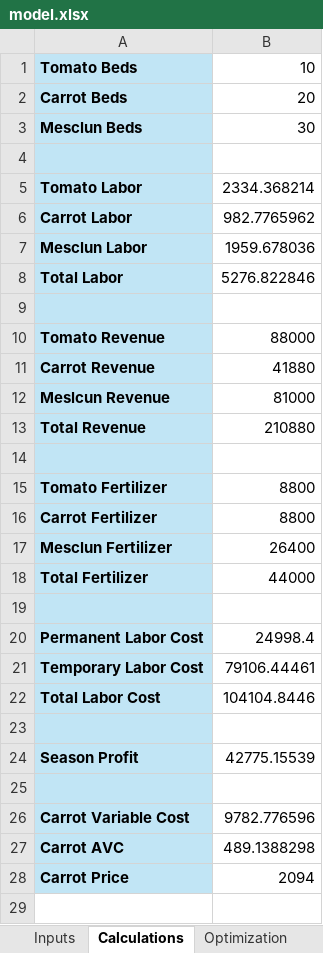
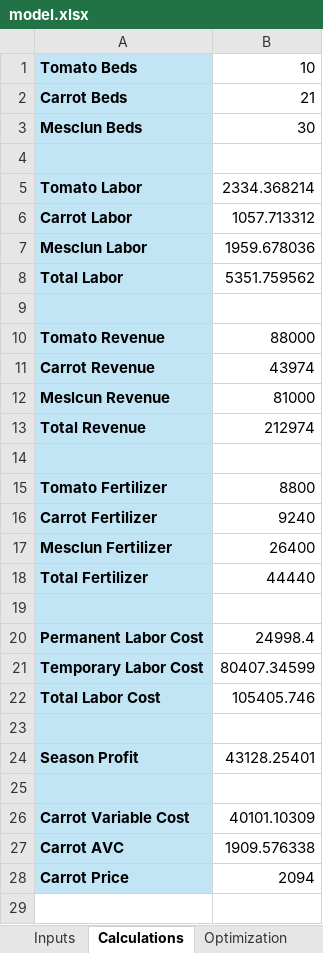
Before and after one commit to Sebastiankim423/Sebastian-Kim, an Excel workbook: capabilities/marginal-analysis/model.xlsx, sheet Calculations, drawn as a sheet; only a part is shown; values as stored, in another font and other column widths than the file's, no borders; the diff covers the shown part only; the diff names each change by its address in the sheet, - before the commit and + after, or states it on an @@ line.

Commit message:
Re-solve with carrot cap 21

```diff
--- a/capabilities/marginal-analysis/model.xlsx (sheet Calculations)
+++ b/capabilities/marginal-analysis/model.xlsx (sheet Calculations)
-B2: 20
+B2: 21
-B6: 982.7765962
+B6: 1057.713312
-B8: 5276.822846
+B8: 5351.759562
-B11: 41880
+B11: 43974
-B13: 210880
+B13: 212974
-B16: 8800
+B16: 9240
-B18: 44000
+B18: 44440
-B21: 79106.44461
+B21: 80407.34599
-B22: 104104.8446
+B22: 105405.746
-B24: 42775.15539
+B24: 43128.25401
-B26: 9782.776596
+B26: 40101.10309
-B27: 489.1388298
+B27: 1909.576338
```
Also changed, not shown: 2 edited cells elsewhere in this sheet, sheet Checks, sheet Cost Structure, sheet Optimization.
